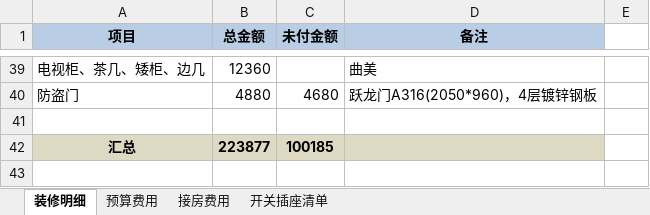
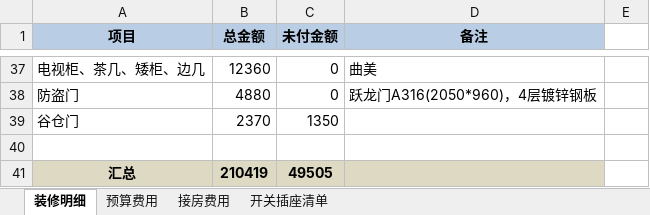
Before and after one commit to walkerljl/document, an Excel workbook: 装修/装修材料清单.xlsx, sheet 装修明细, drawn as a sheet; only a part is shown, gaps mark what is left out; values as stored, in another font and other column widths than the file's, no borders; addresses are those after the commit; the diff covers the shown part only; the diff names each change by its address in the sheet, - before the commit and + after, or states it on an @@ line.

```diff
--- a/装修/装修材料清单.xlsx (sheet 装修明细)
+++ b/装修/装修材料清单.xlsx (sheet 装修明细)
-C37 (未付金额): (empty)
+C37 (未付金额): 0
-C38 (未付金额): 4680
+C38 (未付金额): 0
+row 39: 谷仓门 | 2370 | 1350
-B41 (总金额): 223877
+B41 (总金额): 210419
-C41 (未付金额): 100185
+C41 (未付金额): 49505
```
Also changed, not shown: 1 added row, 3 removed rows and 21 edited cells elsewhere in this sheet.
